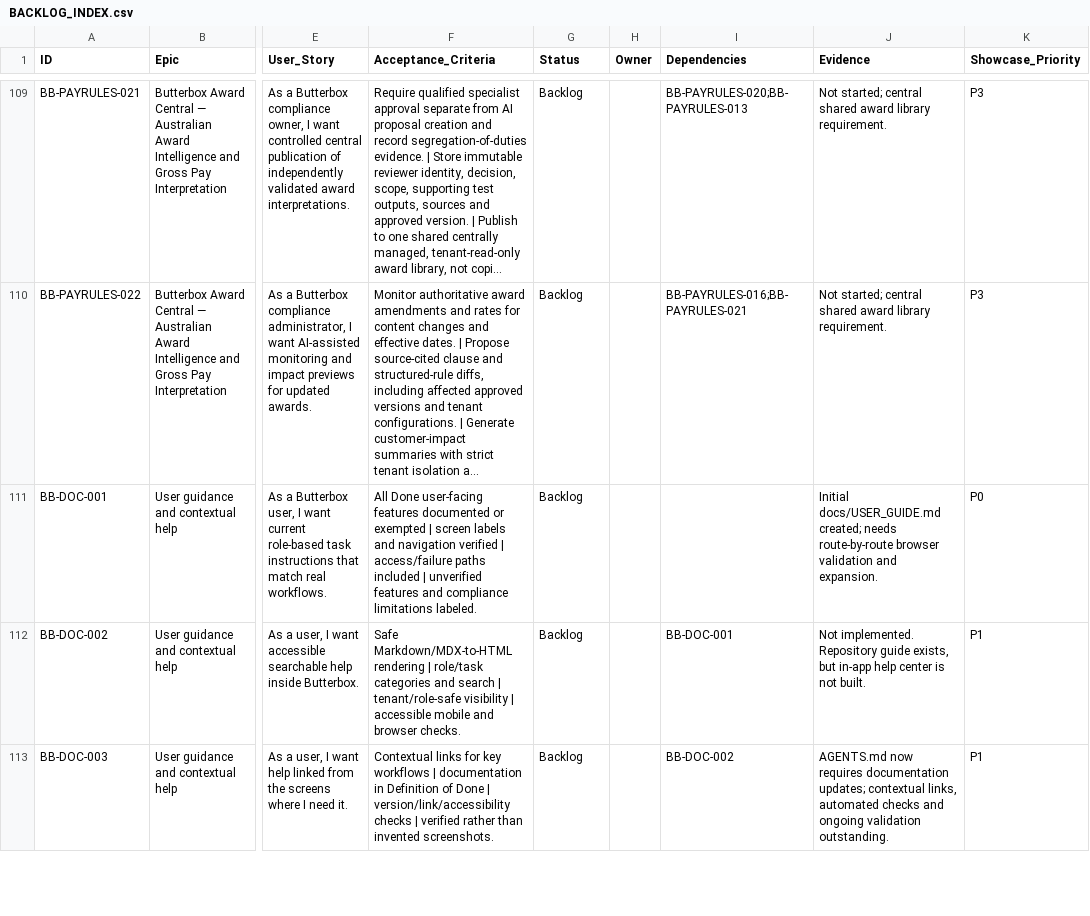
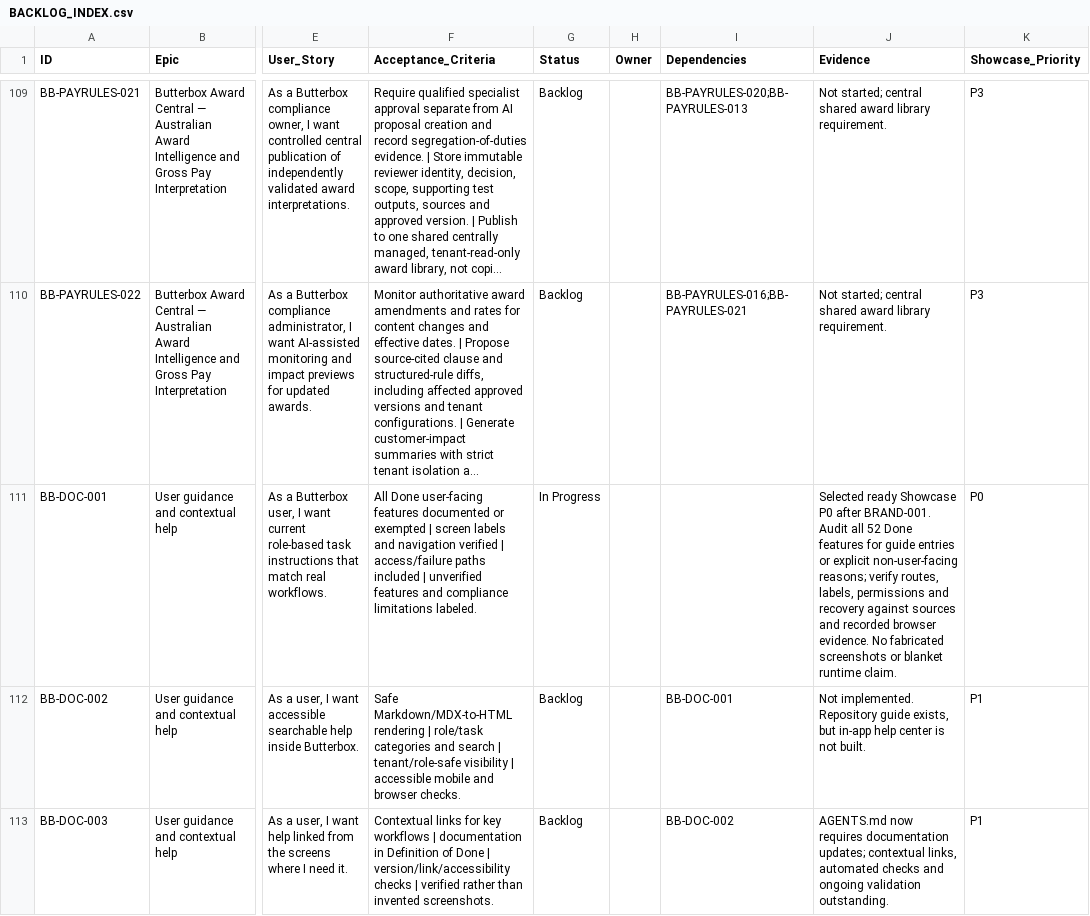
Before and after one commit to farbotkol/butterbox, a CSV file: BACKLOG_INDEX.csv, drawn as a sheet; only a part is shown, gaps mark what is left out; long unchanged cells end in …; the diff names each change by its address in the sheet, - before the commit and + after, or states it on an @@ line.

```diff
--- a/BACKLOG_INDEX.csv
+++ b/BACKLOG_INDEX.csv
-G111 (Status): Backlog
+G111 (Status): In Progress
-J111 (Evidence): Initial docs/USER_GUIDE.md created; needs route-by-route browser validation and expansion.
+J111 (Evidence): Selected ready Showcase P0 after BRAND-001. Audit all 52 Done features for guide entries or explicit non-user-facing reasons; verify routes, labels, permissions and recovery against sources and recorded browser evidence. No fabricated screenshots or blanket runtime claim.
```
Also changed, not shown: 2 other files.
